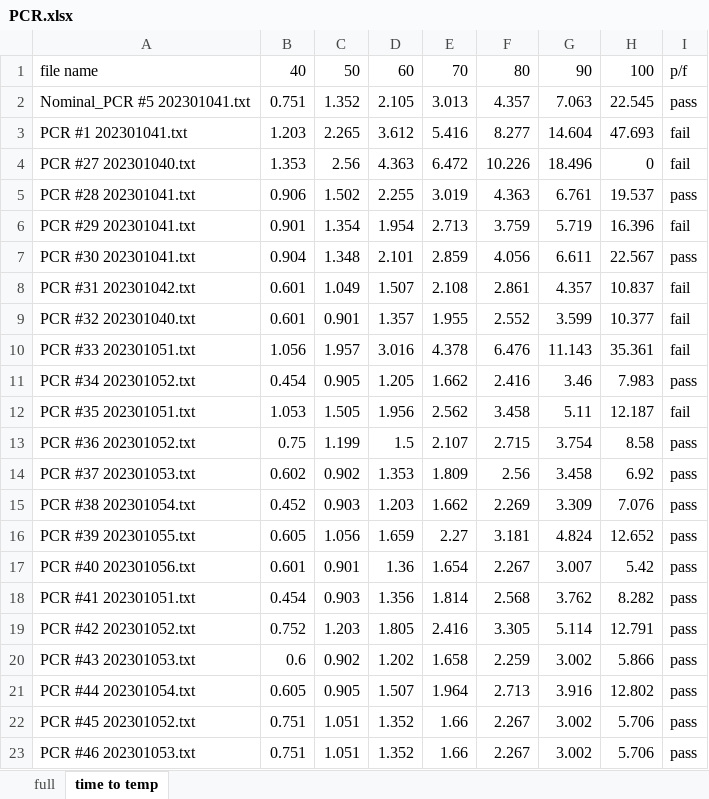
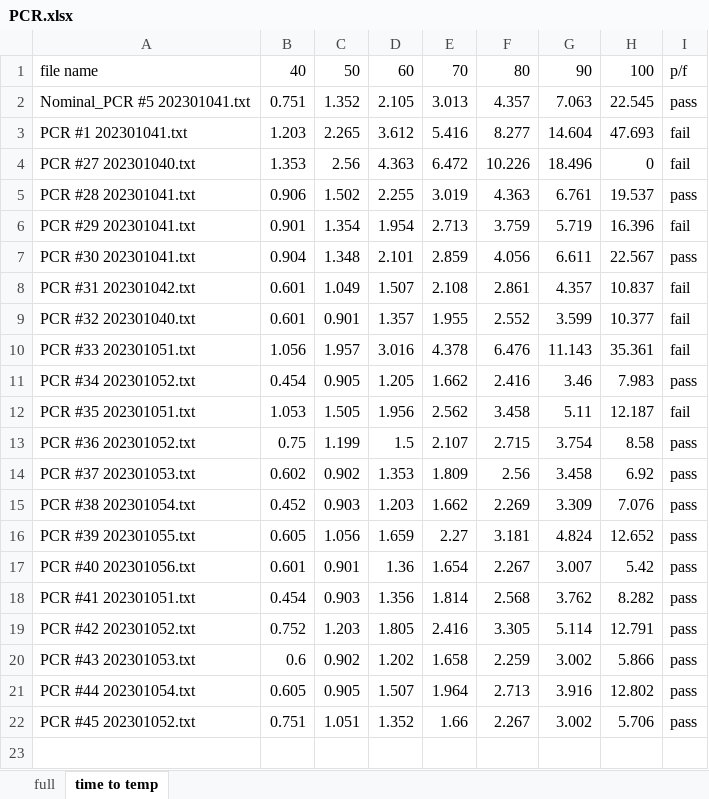
Before and after one commit to joshlwhitehead/work, an Excel workbook: analysis/heat/dataqstuff/dataCollect/thermoBoatTEC/PCR.xlsx, sheet time to temp, drawn as a sheet; values as stored, in another font and other column widths than the file's, no borders; charts and pictures not drawn; the diff names each change by its address in the sheet, - before the commit and + after, or states it on an @@ line.

```diff
--- a/analysis/heat/dataqstuff/dataCollect/thermoBoatTEC/PCR.xlsx (sheet time to temp)
+++ b/analysis/heat/dataqstuff/dataCollect/thermoBoatTEC/PCR.xlsx (sheet time to temp)
-row 23: PCR #46 202301053.txt | 0.751 | 1.051 | 1.352 | 1.66 | 2.267 | 3.002 | 5.706 | pass
```
Also changed, not shown: sheet full, charts or pictures, 29 other files.
